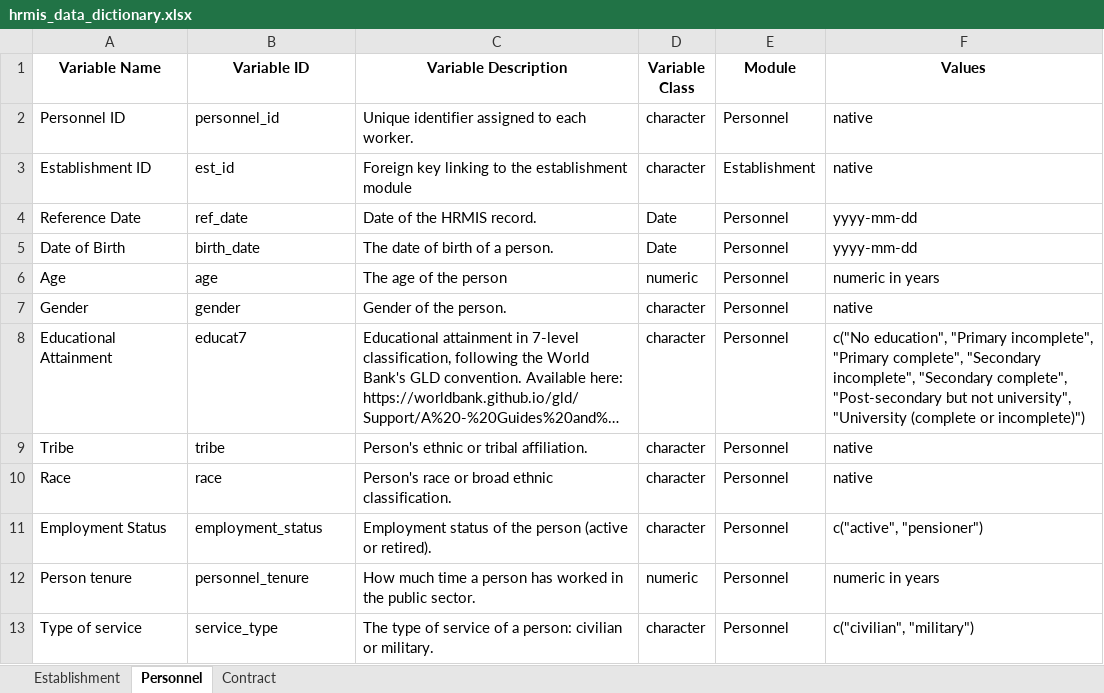
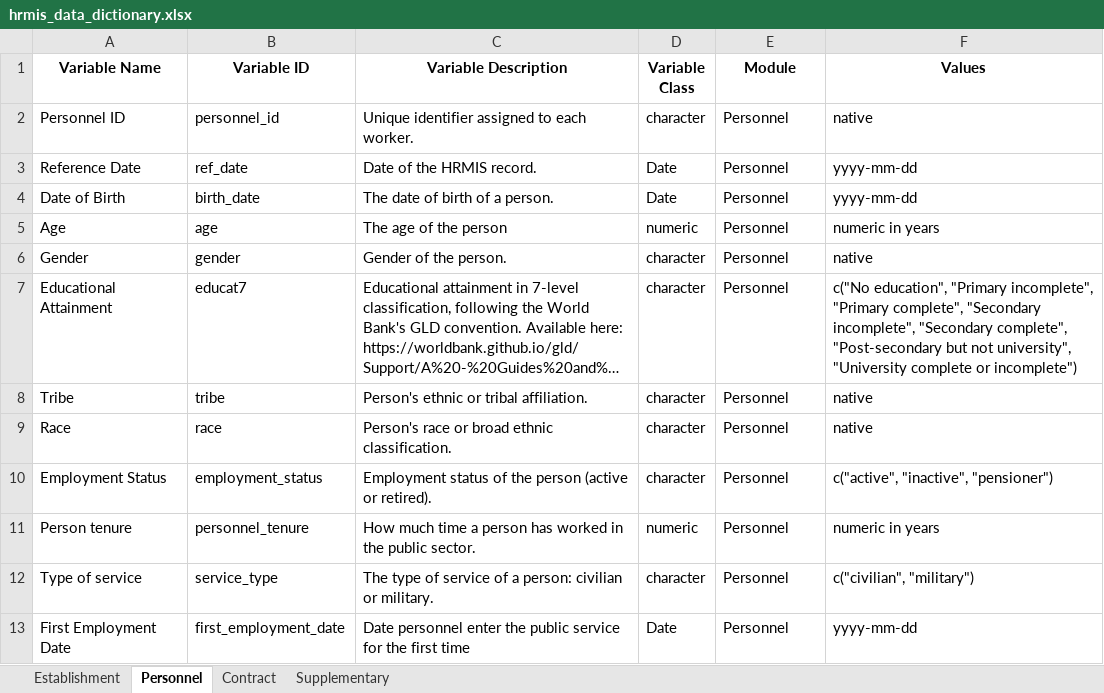
Before and after one commit to WB-PIDA-Data-Science-Shop/govhr, an Excel workbook: data-raw/hrmis_data_dictionary.xlsx, sheet Personnel, drawn as a sheet; long unchanged cells end in …; values as stored, in another font and other column widths than the file's, no borders; removed rows and columns are numbered as before the commit, all else as after; the diff names each change by its address in the sheet, - before the commit and + after, or states it on an @@ line.

Commit message:
feat: add TF-IDF/cosine `classify_text()` and integrate COFOG + allowance modules into Brazil HRMIS pipeline with updated dictionary/docs and data exports

```diff
--- a/data-raw/hrmis_data_dictionary.xlsx (sheet Personnel)
+++ b/data-raw/hrmis_data_dictionary.xlsx (sheet Personnel)
+sheet tab: Supplementary
-row 3: Establishment ID | est_id | Foreign key linking to the establishment module | character | Establishment | native
-F7 (Values): …university", "University (complete or incomplete)")
+F7 (Values): …university", "University complete or incomplete")
-F10 (Values): c("active", "pensioner")
+F10 (Values): c("active", "inactive", "pensioner")
+row 13: First Employment Date | first_employment_date | Date personnel enter the public service for the first time | Date | Personnel | yyyy-mm-dd
```
Also changed, not shown: sheet Contract, 28 other files.
